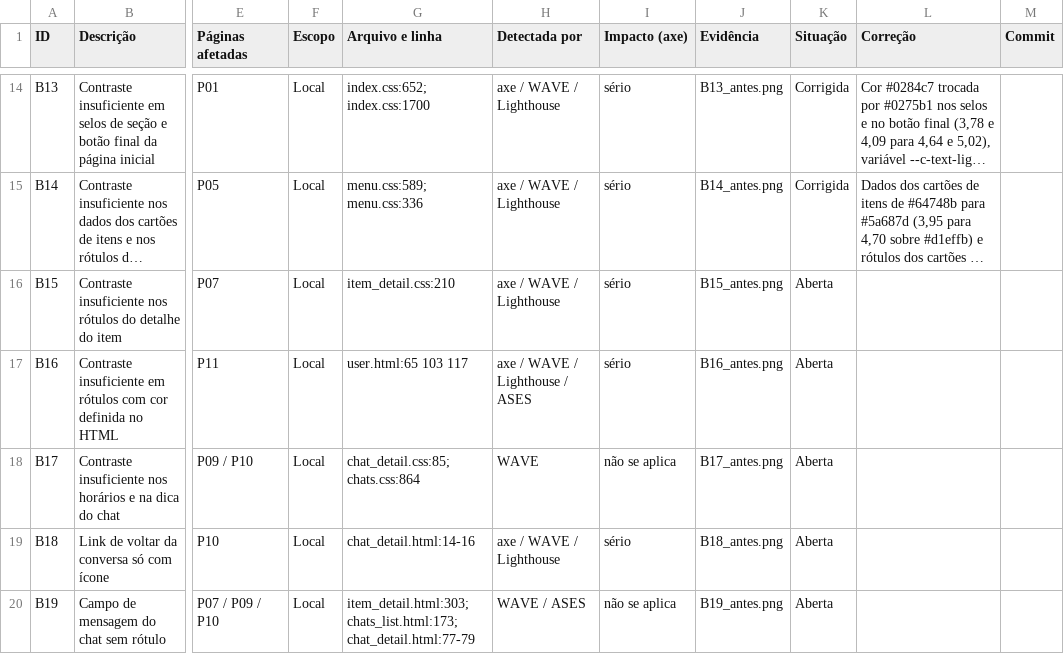
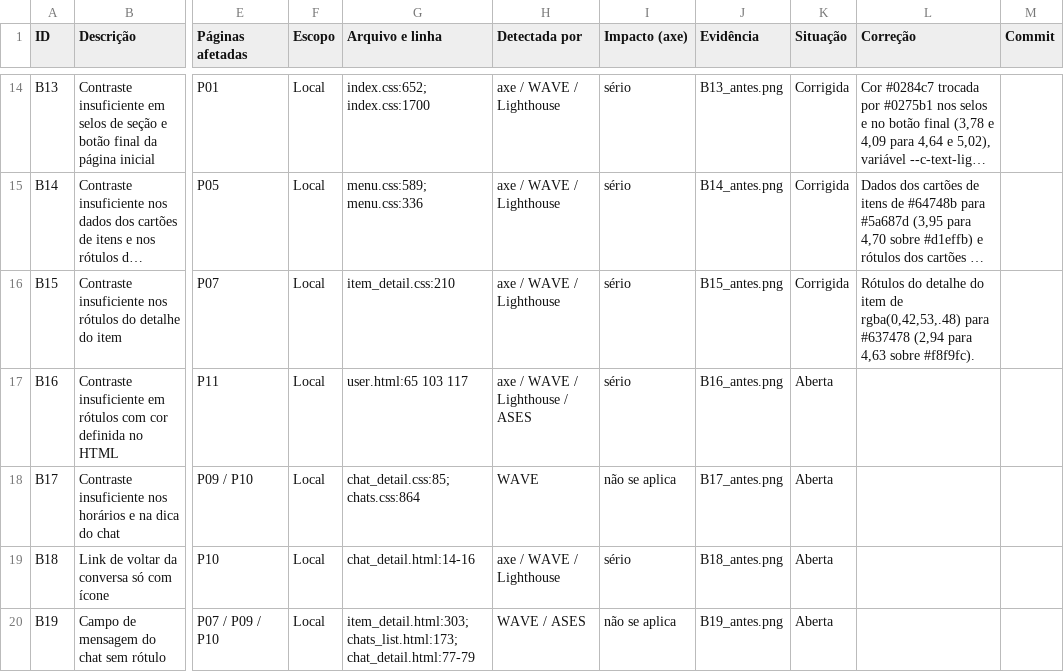
Before and after one commit to gabryellgs/projeto-find, a CSV file: acessibilidade/barreiras.csv, drawn as a sheet; only a part is shown, gaps mark what is left out; long unchanged cells end in …; the diff names each change by its address in the sheet, - before the commit and + after, or states it on an @@ line.

Commit message:
contraste dos rótulos do detalhe do item

```diff
--- a/acessibilidade/barreiras.csv
+++ b/acessibilidade/barreiras.csv
-K16 (Situação): Aberta
+K16 (Situação): Corrigida
-L16 (Correção): (empty)
+L16 (Correção): Rótulos do detalhe do item de rgba(0,42,53,.48) para #637478 (2,94 para 4,63 sobre #f8f9fc).
```
Also changed, not shown: 3 other files.
